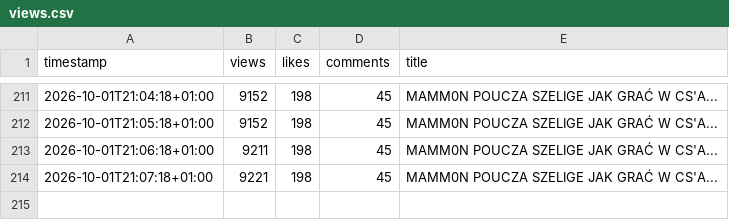
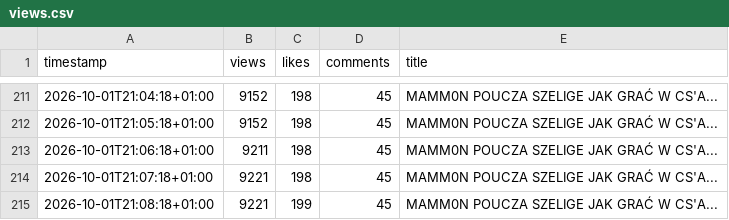
Before and after one commit to jesus4201337-dev/youtube-view-tracker, a CSV file: views.csv, drawn as a sheet; only a part is shown, gaps mark what is left out; the diff names each change by its address in the sheet, - before the commit and + after, or states it on an @@ line.

Commit message:
Update YouTube view data

```diff
--- a/views.csv
+++ b/views.csv
+row 215: 2026-10-01T21:08:18+01:00 | 9221 | 199 | 45 | MAMM0N POUCZA SZELIGE JAK GRAĆ W CS'A...
```
